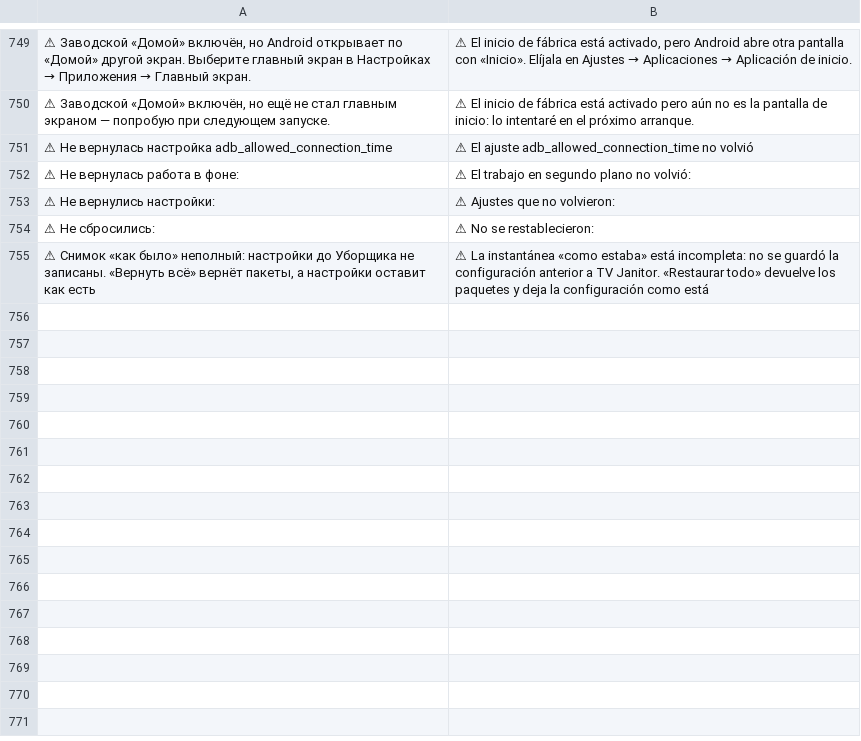
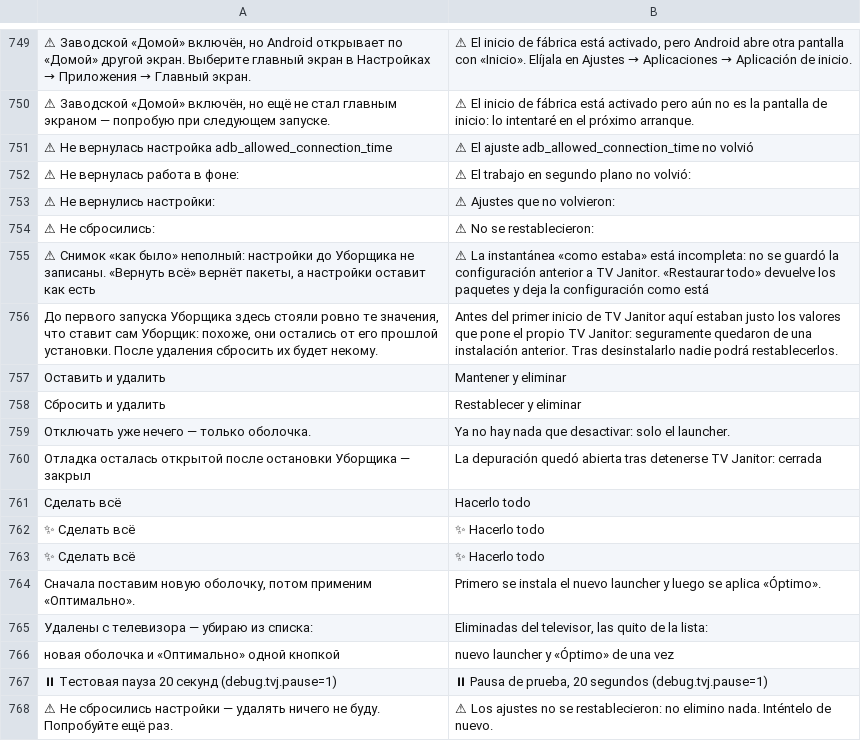
Before and after one commit to Marginalion/tv-janitor, a TSV file: app/src/main/assets/i18n/es.tsv, drawn as a sheet; only a part is shown, gaps mark what is left out; the diff names each change by its address in the sheet, - before the commit and + after, or states it on an @@ line.

```diff
--- a/app/src/main/assets/i18n/es.tsv
+++ b/app/src/main/assets/i18n/es.tsv
+row 756: До первого запуска Уборщика здесь стояли ровно те значения, что ставит сам Уборщик: похоже, они остались от его прошлой установки. После удаления сбросить их будет некому. | Antes del primer inicio de TV Janitor aquí estaban justo los valores que pone el propio TV Janitor: seguramente quedaron de una instalación anterior. Tras desinstalarlo nadie podrá restablecerlos.
+row 757: Оставить и удалить | Mantener y eliminar
+row 758: Сбросить и удалить | Restablecer y eliminar
+row 759: Отключать уже нечего — только оболочка. | Ya no hay nada que desactivar: solo el launcher.
+row 760: Отладка осталась открытой после остановки Уборщика — закрыл | La depuración quedó abierta tras detenerse TV Janitor: cerrada
+row 761: Сделать всё | Hacerlo todo
+row 762: ✨ Сделать всё | ✨ Hacerlo todo
+row 763: ✨ Сделать всё | ✨ Hacerlo todo
+row 764: Сначала поставим новую оболочку, потом применим «Оптимально». | Primero se instala el nuevo launcher y luego se aplica «Óptimo».
+row 765: Удалены с телевизора — убираю из списка: | Eliminadas del televisor, las quito de la lista:
+row 766: новая оболочка и «Оптимально» одной кнопкой | nuevo launcher y «Óptimo» de una vez
+row 767: ⏸ Тестовая пауза 20 секунд (debug.tvj.pause=1) | ⏸ Pausa de prueba, 20 segundos (debug.tvj.pause=1)
+row 768: ⚠ Не сбросились настройки — удалять ничего не буду. Попробуйте ещё раз. | ⚠ Los ajustes no se restablecieron: no elimino nada. Inténtelo de nuevo.
```
Also changed, not shown: app/src/main/assets/i18n/de.tsv, app/src/main/assets/i18n/fr.tsv, 28 other files.
